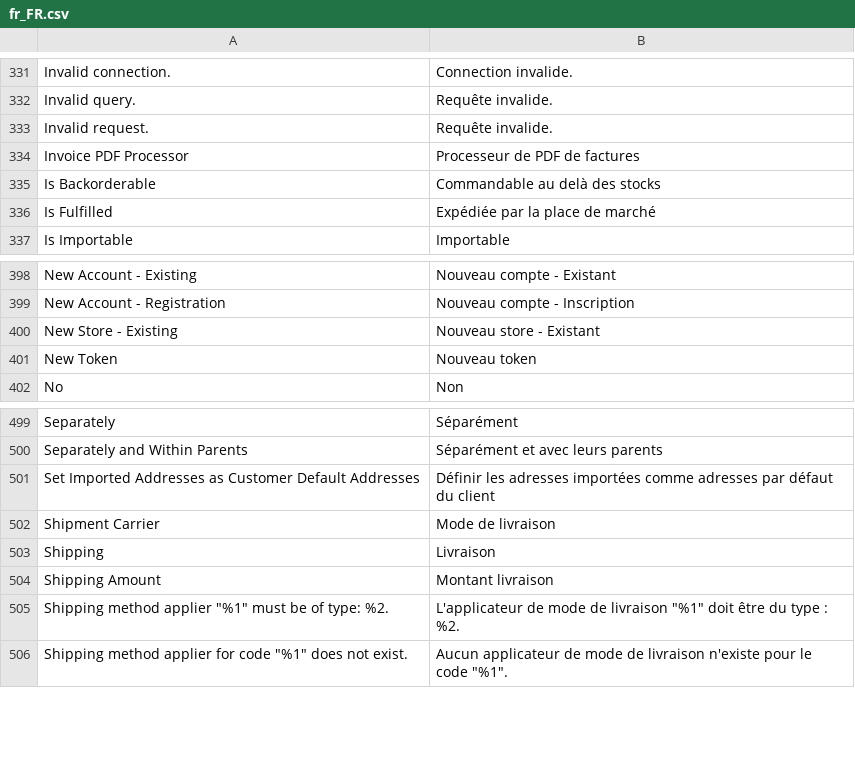
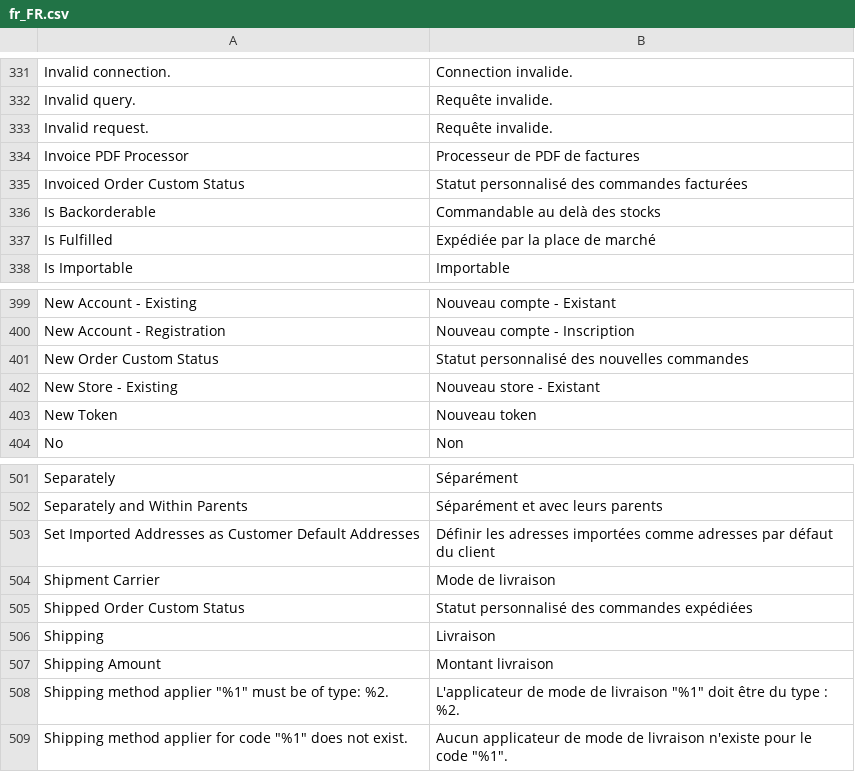
Before and after one commit to shoppingflux/module-magento2, a CSV file: i18n/fr_FR.csv, drawn as a sheet; only a part is shown, gaps mark what is left out; the diff names each change by its address in the sheet, - before the commit and + after, or states it on an @@ line.

Commit message:
Implement custom order statuses

```diff
--- a/i18n/fr_FR.csv
+++ b/i18n/fr_FR.csv
+row 335: Invoiced Order Custom Status | Statut personnalisé des commandes facturées
+row 401: New Order Custom Status | Statut personnalisé des nouvelles commandes
+row 505: Shipped Order Custom Status | Statut personnalisé des commandes expédiées
```
Also changed, not shown: 7 other files.
